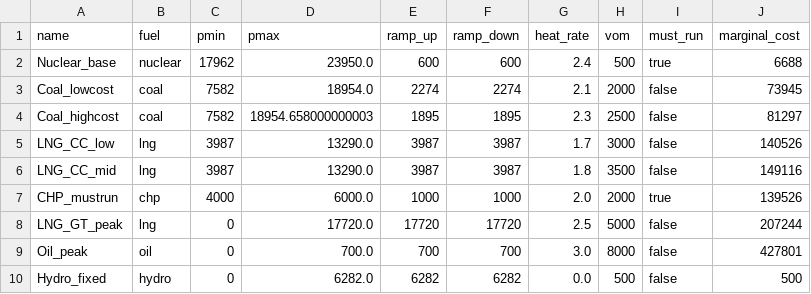
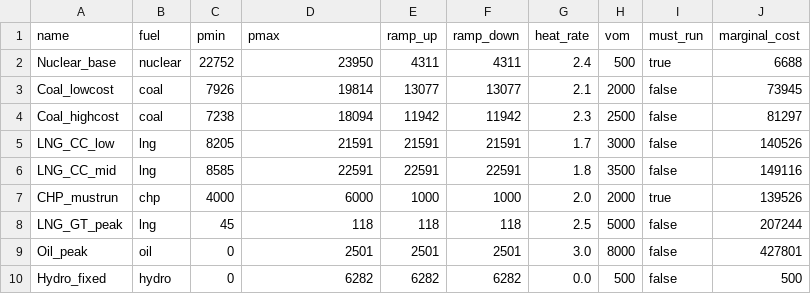
Before and after one commit to knameds-cmd/PowerSystemEconomics, a CSV file: project/data/raw/generators.csv, drawn as a sheet.

```diff
--- a/project/data/raw/generators.csv
+++ b/project/data/raw/generators.csv
@@ -1,10 +1,10 @@
 name,fuel,pmin,pmax,ramp_up,ramp_down,heat_rate,vom,must_run,marginal_cost
-Nuclear_base,nuclear,17962,23950.0,600,600,2.4,500,true,6688
-Coal_lowcost,coal,7582,18954.0,2274,2274,2.1,2000,false,73945
-Coal_highcost,coal,7582,18954.658000000003,1895,1895,2.3,2500,false,81297
-LNG_CC_low,lng,3987,13290.0,3987,3987,1.7,3000,false,140526
-LNG_CC_mid,lng,3987,13290.0,3987,3987,1.8,3500,false,149116
-CHP_mustrun,chp,4000,6000.0,1000,1000,2.0,2000,true,139526
-LNG_GT_peak,lng,0,17720.0,17720,17720,2.5,5000,false,207244
-Oil_peak,oil,0,700.0,700,700,3.0,8000,false,427801
-Hydro_fixed,hydro,0,6282.0,6282,6282,0.0,500,false,500
+Nuclear_base,nuclear,22752,23950,4311,4311,2.4,500,true,6688
+Coal_lowcost,coal,7926,19814,13077,13077,2.1,2000,false,73945
+Coal_highcost,coal,7238,18094,11942,11942,2.3,2500,false,81297
+LNG_CC_low,lng,8205,21591,21591,21591,1.7,3000,false,140526
+LNG_CC_mid,lng,8585,22591,22591,22591,1.8,3500,false,149116
+CHP_mustrun,chp,4000,6000,1000,1000,2.0,2000,true,139526
+LNG_GT_peak,lng,45,118,118,118,2.5,5000,false,207244
+Oil_peak,oil,0,2501,2501,2501,3.0,8000,false,427801
+Hydro_fixed,hydro,0,6282,6282,6282,0.0,500,false,500
```
Also changed, not shown: 2 other files.
